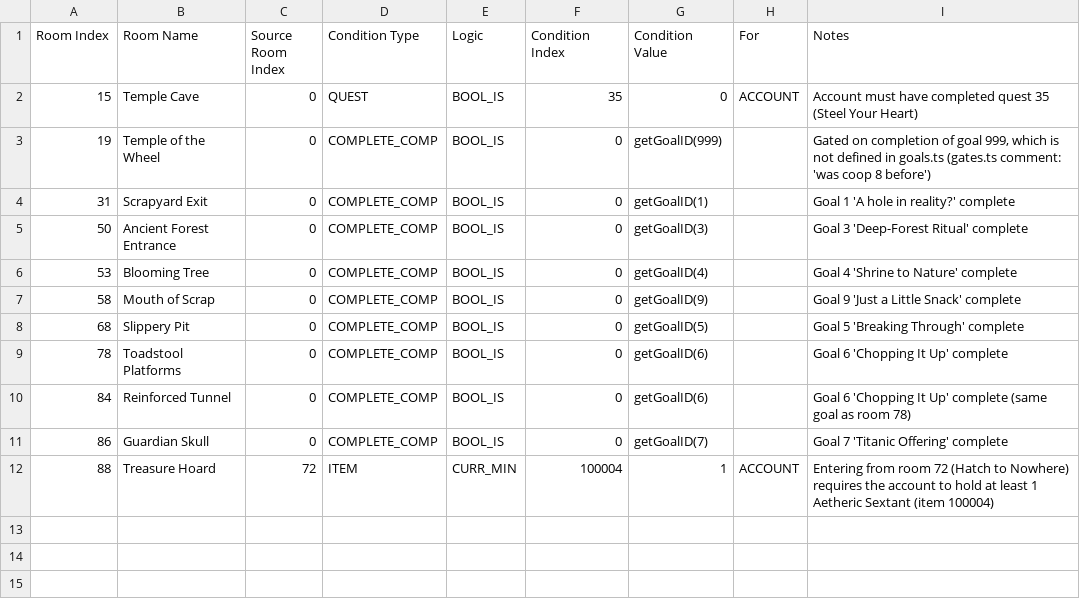
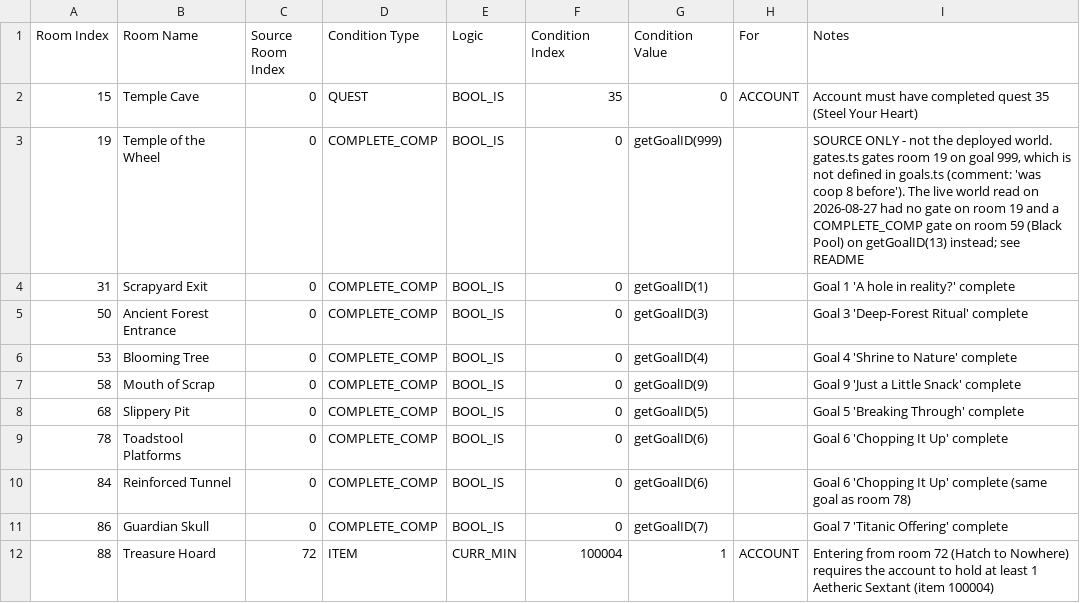
Before and after one commit to tokedo/kamigotchi-gdd, a CSV file: catalogs/rooms/gates.csv, drawn as a sheet.

```diff
--- a/catalogs/rooms/gates.csv
+++ b/catalogs/rooms/gates.csv
@@ -2,3 +2,3 @@ Room Index,Room Name,Source Room Index,Condition Type,Logic,Condition Index,Cond
 15,Temple Cave,0,QUEST,BOOL_IS,35,0,ACCOUNT,"Account must have completed quest 35 (Steel Your Heart)"
-19,Temple of the Wheel,0,COMPLETE_COMP,BOOL_IS,0,getGoalID(999),,"Gated on completion of goal 999, which is not defined in goals.ts (gates.ts comment: 'was coop 8 before')"
+19,Temple of the Wheel,0,COMPLETE_COMP,BOOL_IS,0,getGoalID(999),,"SOURCE ONLY - not the deployed world. gates.ts gates room 19 on goal 999, which is not defined in goals.ts (comment: 'was coop 8 before'). The live world read on 2026-08-27 had no gate on room 19 and a COMPLETE_COMP gate on room 59 (Black Pool) on getGoalID(13) instead; see README"
 31,Scrapyard Exit,0,COMPLETE_COMP,BOOL_IS,0,getGoalID(1),,"Goal 1 'A hole in reality?' complete"
```
Also changed, not shown: 3 other files.
